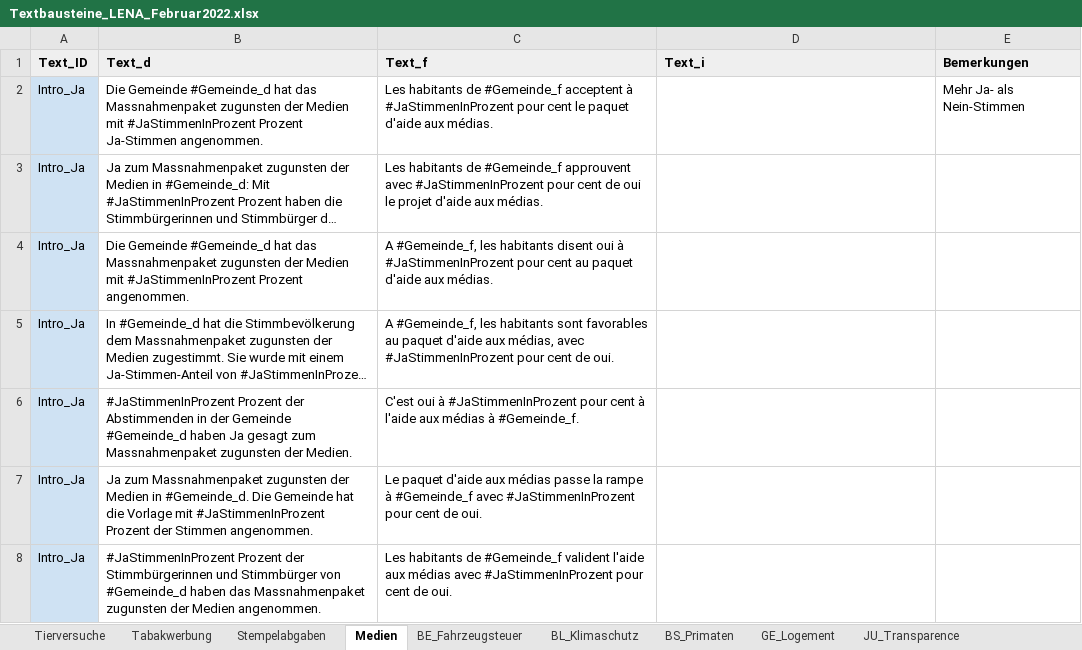
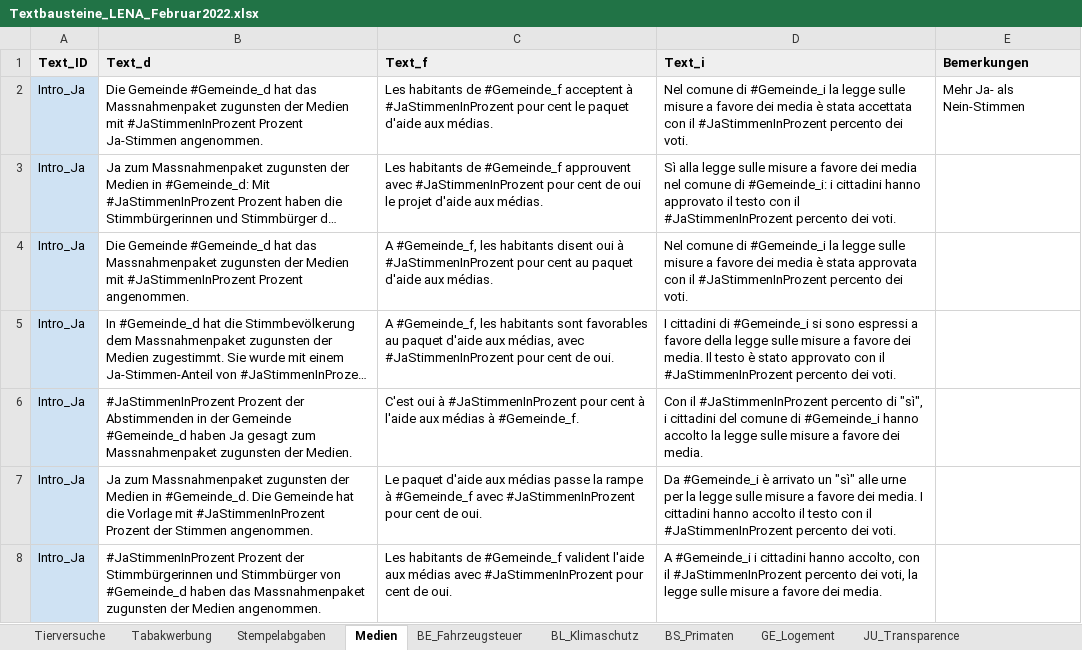
Before and after one commit to awp-finanznachrichten/lena_februar2022, an Excel workbook: Data/Textbausteine_LENA_Februar2022.xlsx, sheet Medien, drawn as a sheet; only a part is shown; long unchanged cells end in …; values as stored, in another font and other column widths than the file's, no borders; charts and pictures not drawn; the diff covers the shown part only; the diff names each change by its address in the sheet, - before the commit and + after, or states it on an @@ line.

```diff
--- a/Data/Textbausteine_LENA_Februar2022.xlsx (sheet Medien)
+++ b/Data/Textbausteine_LENA_Februar2022.xlsx (sheet Medien)
-D2 (Text_i): (empty)
+D2 (Text_i): Nel comune di #Gemeinde_i la legge sulle misure a favore dei media è stata accettata con il #JaStimmenInProzent percento dei voti.
-D3 (Text_i): (empty)
+D3 (Text_i): Sì alla legge sulle misure a favore dei media nel comune di #Gemeinde_i: i cittadini hanno approvato il testo con il #JaStimmenInProzent percento dei voti.
-D4 (Text_i): (empty)
+D4 (Text_i): Nel comune di #Gemeinde_i la legge sulle misure a favore dei media è stata approvata con il #JaStimmenInProzent percento dei voti.
-D5 (Text_i): (empty)
+D5 (Text_i): I cittadini di #Gemeinde_i si sono espressi a favore della legge sulle misure a favore dei media. Il testo è stato approvato con il #JaStimmenInProzent percento dei voti.
-D6 (Text_i): (empty)
+D6 (Text_i): Con il #JaStimmenInProzent percento di "sì", i cittadini del comune di #Gemeinde_i hanno accolto la legge sulle misure a favore dei media.
-D7 (Text_i): (empty)
+D7 (Text_i): Da #Gemeinde_i è arrivato un "sì" alle urne per la legge sulle misure a favore dei media. I cittadini hanno accolto il testo con il #JaStimmenInProzent percento dei voti.
-D8 (Text_i): (empty)
+D8 (Text_i): A #Gemeinde_i i cittadini hanno accolto, con il #JaStimmenInProzent percento dei voti, la legge sulle misure a favore dei media.
```
Also changed, not shown: 26 edited cells elsewhere in this sheet, sheet Tierversuche, sheet Tabakwerbung, sheet Stempelabgaben, sheet JU_Transparence, 38 other files.
